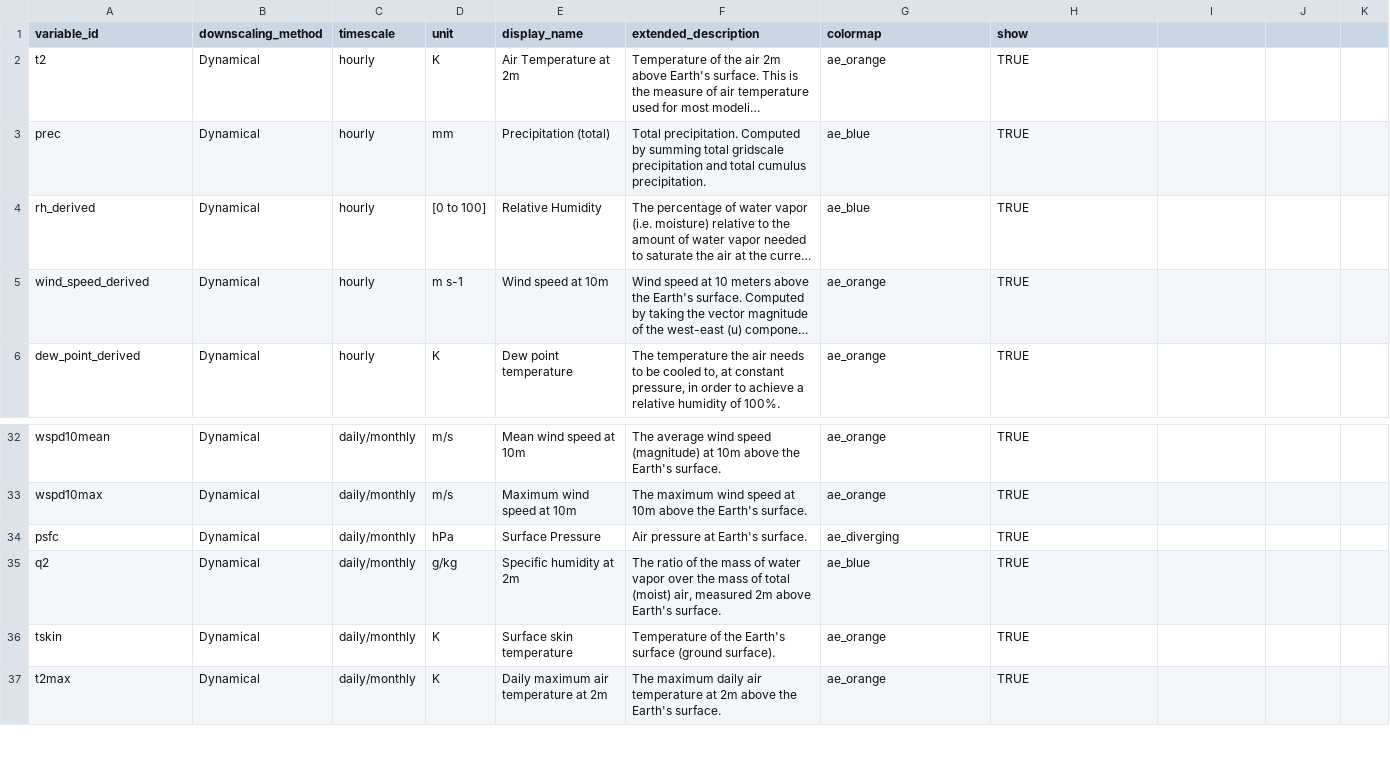
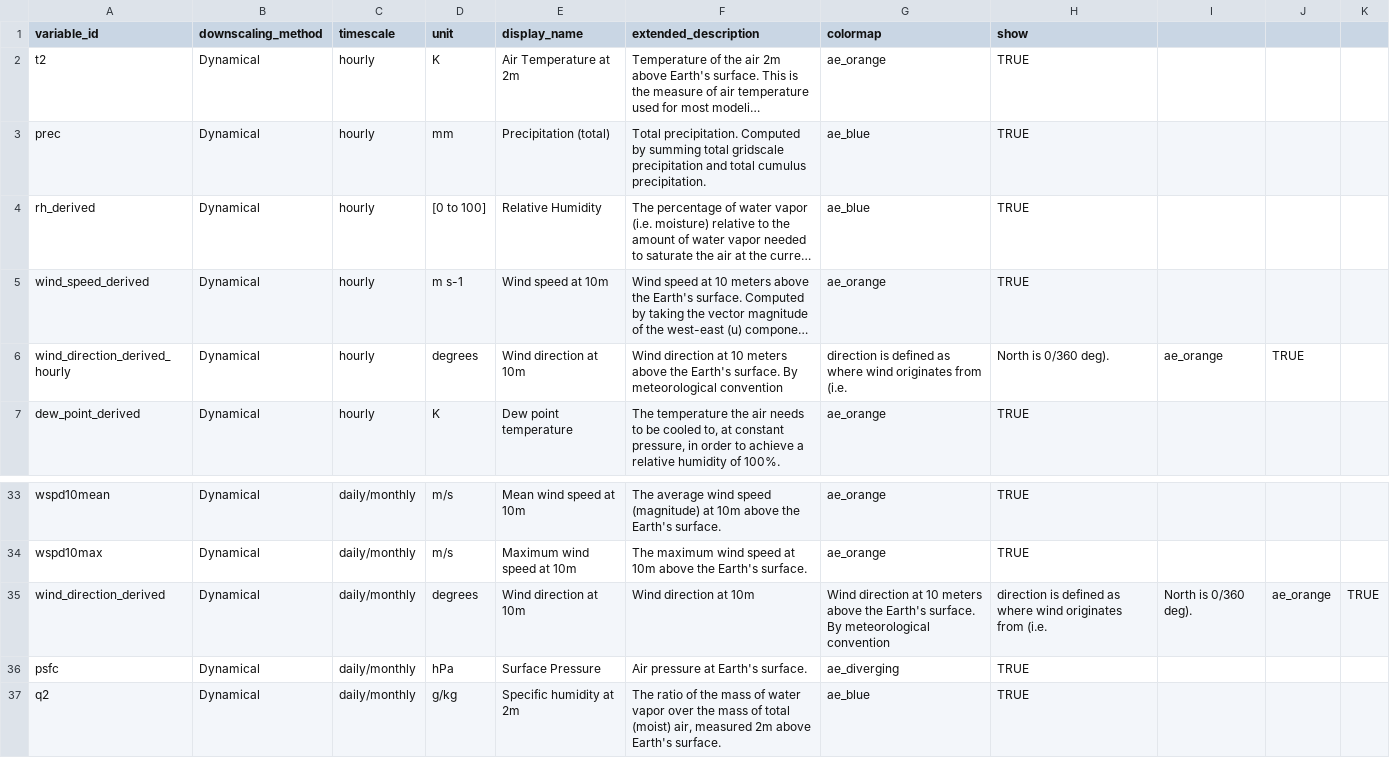
Before and after one commit to cal-adapt/climakitae, a CSV file: climakitae/data/variable_descriptions.csv, drawn as a sheet; only a part is shown, gaps mark what is left out; the shorter side is filled out with more unchanged rows; long unchanged cells end in …; the diff names each change by its address in the sheet, - before the commit and + after, or states it on an @@ line.

Commit message:
update var descrip + test

```diff
--- a/climakitae/data/variable_descriptions.csv
+++ b/climakitae/data/variable_descriptions.csv
+row 6: wind_direction_derived_hourly | Dynamical | hourly | degrees | Wind direction at 10m | Wind direction at 10 meters above the Earth's surface. By meteorological convention | direction is defined as where wind originates from (i.e. | North is 0/360 deg). | ae_orange | TRUE
+row 35: wind_direction_derived | Dynamical | daily/monthly | degrees | Wind direction at 10m | Wind direction at 10m | Wind direction at 10 meters above the Earth's surface. By meteorological convention | direction is defined as where wind originates from (i.e. | North is 0/360 deg). | ae_orange | TRUE
```
Also changed, not shown: 3 other files.
